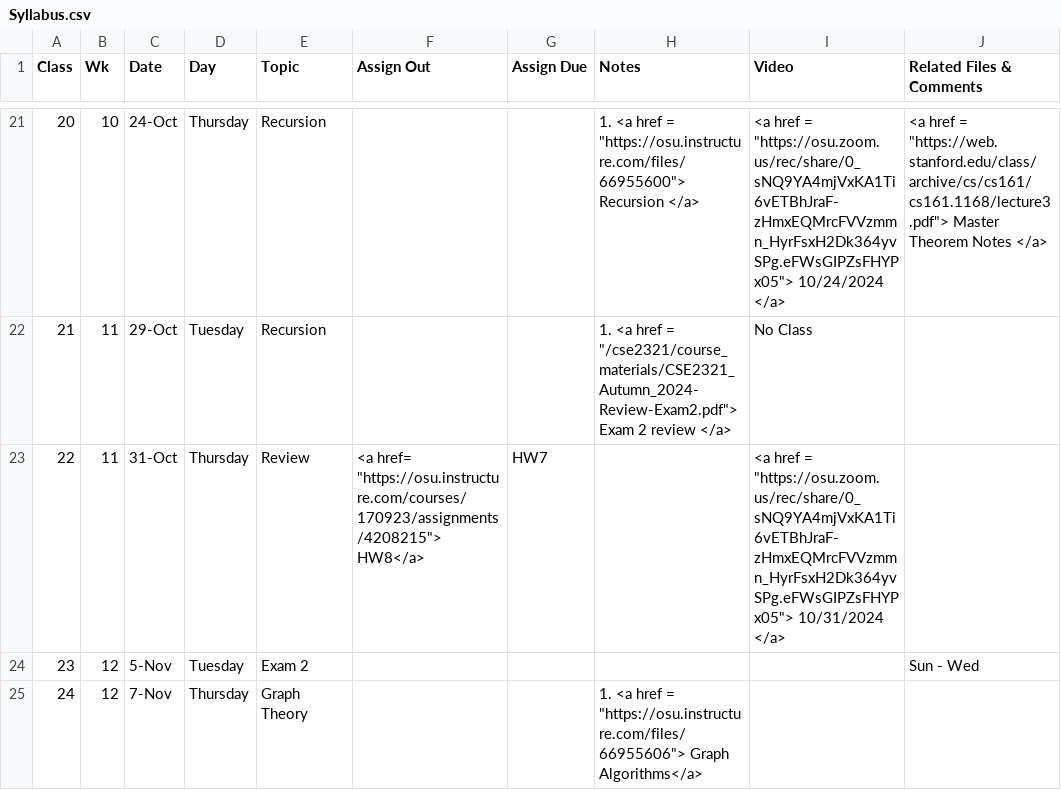
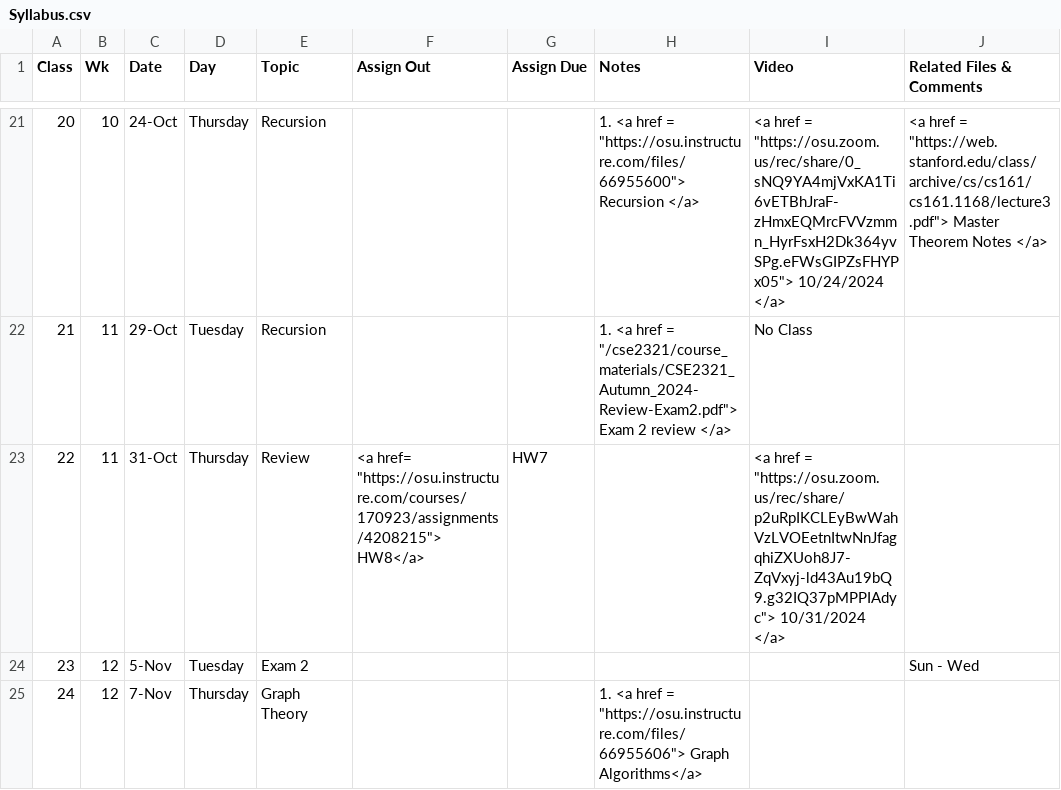
Before and after one commit to gryslik/cse2321, a CSV file: _data/Syllabus.csv, drawn as a sheet; only a part is shown, gaps mark what is left out.

Commit message:
Fix to wrong date

```diff
--- a/_data/Syllabus.csv
+++ b/_data/Syllabus.csv
@@ -27,3 +27,3 @@
 21,11,29-Oct,Tuesday,Recursion,,,"1. <a href =  ""/cse2321/course_materials/CSE2321_Autumn_2024-Review-Exam2.pdf""> Exam 2 review </a>",No Class,
-22,11,31-Oct,Thursday,Review,"<a href= ""https://osu.instructure.com/courses/170923/assignments/4208215""> HW8</a>",HW7,,"<a href =  ""https://osu.zoom.us/rec/share/0_sNQ9YA4mjVxKA1Ti6vETBhJraF-zHmxEQMrcFVVzmmn_HyrFsxH2Dk364yvSPg.eFWsGIPZsFHYPx05""> 10/31/2024 </a> ",
+22,11,31-Oct,Thursday,Review,"<a href= ""https://osu.instructure.com/courses/170923/assignments/4208215""> HW8</a>",HW7,,"<a href =  ""https://osu.zoom.us/rec/share/p2uRpIKCLEyBwWahVzLVOEetnItwNnJfagqhiZXUoh8J7-ZqVxyj-ld43Au19bQ9.g32IQ37pMPPIAdyc""> 10/31/2024 </a> ",
 23,12,5-Nov,Tuesday,Exam 2,,,,,Sun - Wed
```
